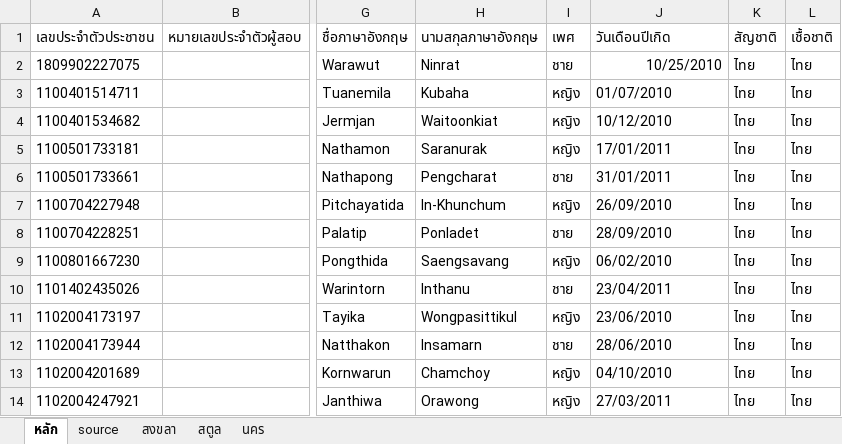
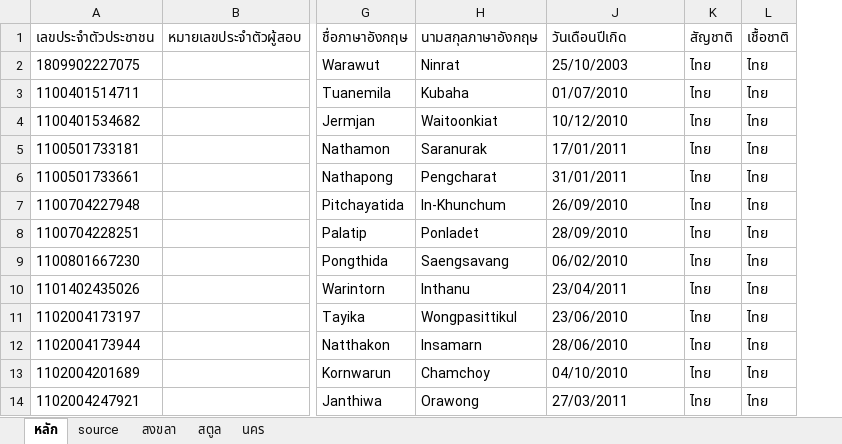
Before and after one commit to warawut2003/wmw-enrollment, an Excel workbook: prisma/data/applicants-data.xlsx, sheet หลัก, drawn as a sheet; only a part is shown, gaps mark what is left out; values as stored, in another font and other column widths than the file's, no borders; the diff names each change by its address in the sheet, - before the commit and + after, or states it on an @@ line.

```diff
--- a/prisma/data/applicants-data.xlsx (sheet หลัก)
+++ b/prisma/data/applicants-data.xlsx (sheet หลัก)
@@ column I (เพศ) hidden, rows 2-14: ชาย | หญิง | หญิง | หญิง | ชาย | หญิง | ชาย | หญิง | ชาย | หญิง | ชาย | หญิง | หญิง @@
-J2 (วันเดือนปีเกิด): 10/25/2010
+J2 (วันเดือนปีเกิด): 25/10/2003
-J2 alignment: right
+J2 alignment: left
```
Also changed, not shown: 3 other files.
